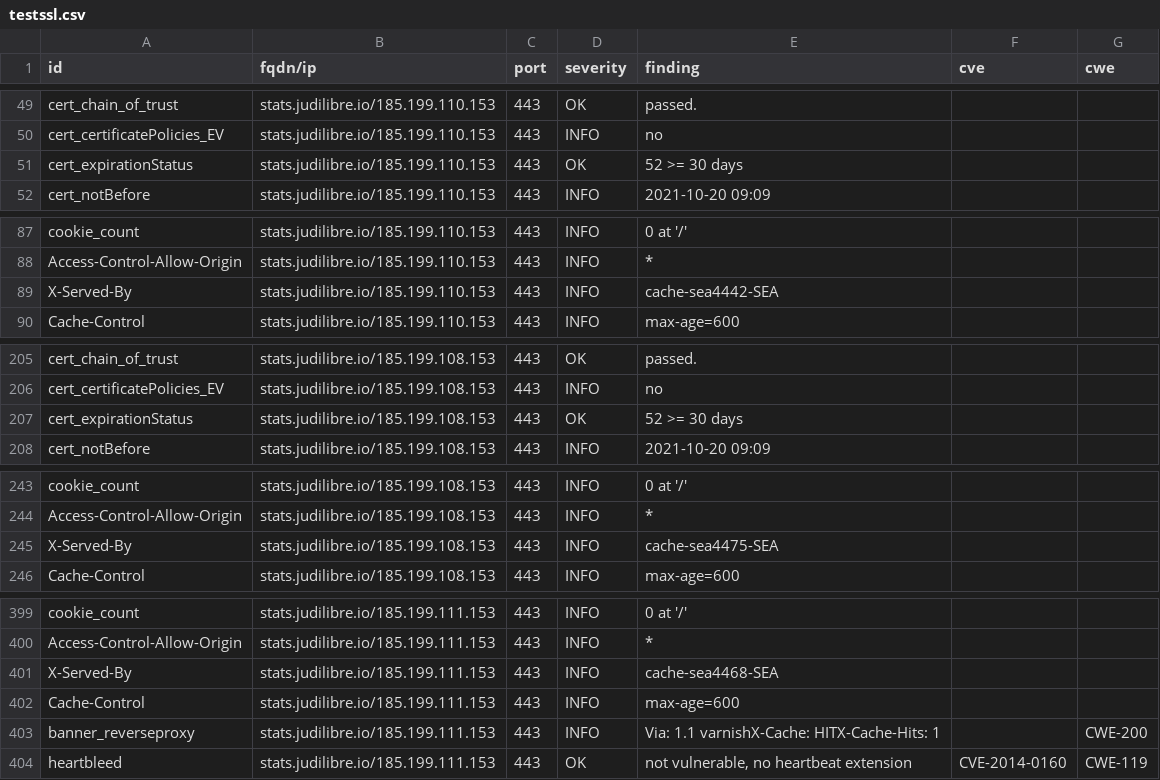
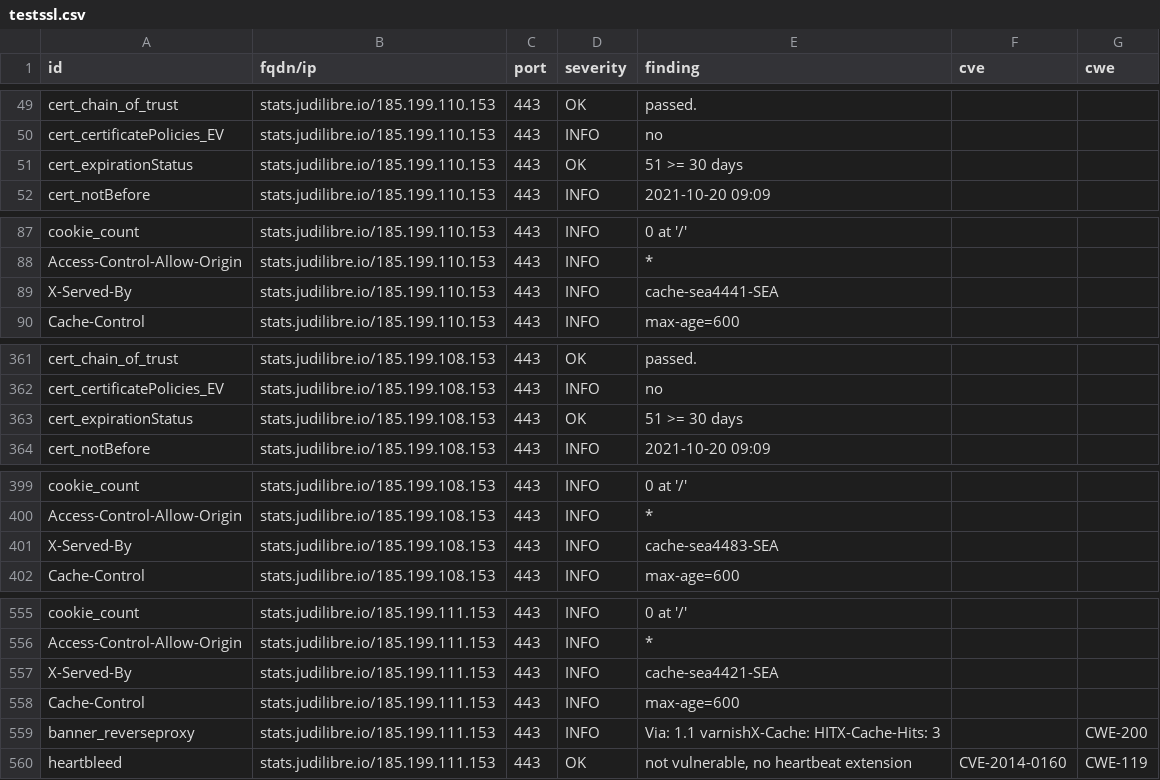
Before and after one commit to Cour-de-cassation/dashlord, a CSV file: results/aHR0cHM6Ly9zdGF0cy5qdWRpbGlicmUuaW8=/testssl.csv, drawn as a sheet; only a part is shown, gaps mark what is left out; the diff covers the shown part only.

```diff
--- a/results/aHR0cHM6Ly9zdGF0cy5qdWRpbGlicmUuaW8=/testssl.csv
+++ b/results/aHR0cHM6Ly9zdGF0cy5qdWRpbGlicmUuaW8=/testssl.csv
@@ -50,3 +50,3 @@
 "cert_certificatePolicies_EV","stats.judilibre.io/185.199.110.153","443","INFO","no","",""
-"cert_expirationStatus","stats.judilibre.io/185.199.110.153","443","OK","52 >= 30 days","",""
+"cert_expirationStatus","stats.judilibre.io/185.199.110.153","443","OK","51 >= 30 days","",""
 "cert_notBefore","stats.judilibre.io/185.199.110.153","443","INFO","2021-10-20 09:09","",""
@@ -88,3 +88,3 @@
 "Access-Control-Allow-Origin","stats.judilibre.io/185.199.110.153","443","INFO","*","",""
-"X-Served-By","stats.judilibre.io/185.199.110.153","443","INFO","cache-sea4442-SEA","",""
+"X-Served-By","stats.judilibre.io/185.199.110.153","443","INFO","cache-sea4441-SEA","",""
 "Cache-Control","stats.judilibre.io/185.199.110.153","443","INFO","max-age=600","",""
@@ -206,3 +362,3 @@
 "cert_certificatePolicies_EV","stats.judilibre.io/185.199.108.153","443","INFO","no","",""
-"cert_expirationStatus","stats.judilibre.io/185.199.108.153","443","OK","52 >= 30 days","",""
+"cert_expirationStatus","stats.judilibre.io/185.199.108.153","443","OK","51 >= 30 days","",""
 "cert_notBefore","stats.judilibre.io/185.199.108.153","443","INFO","2021-10-20 09:09","",""
@@ -244,3 +400,3 @@
 "Access-Control-Allow-Origin","stats.judilibre.io/185.199.108.153","443","INFO","*","",""
-"X-Served-By","stats.judilibre.io/185.199.108.153","443","INFO","cache-sea4475-SEA","",""
+"X-Served-By","stats.judilibre.io/185.199.108.153","443","INFO","cache-sea4483-SEA","",""
 "Cache-Control","stats.judilibre.io/185.199.108.153","443","INFO","max-age=600","",""
@@ -400,5 +556,5 @@
 "Access-Control-Allow-Origin","stats.judilibre.io/185.199.111.153","443","INFO","*","",""
-"X-Served-By","stats.judilibre.io/185.199.111.153","443","INFO","cache-sea4468-SEA","",""
+"X-Served-By","stats.judilibre.io/185.199.111.153","443","INFO","cache-sea4421-SEA","",""
 "Cache-Control","stats.judilibre.io/185.199.111.153","443","INFO","max-age=600","",""
-"banner_reverseproxy","stats.judilibre.io/185.199.111.153","443","INFO","Via: 1.1 varnishX-Cache: HITX-Cache-Hits: 1","","CWE-200"
+"banner_reverseproxy","stats.judilibre.io/185.199.111.153","443","INFO","Via: 1.1 varnishX-Cache: HITX-Cache-Hits: 3","","CWE-200"
 "heartbleed","stats.judilibre.io/185.199.111.153","443","OK","not vulnerable, no heartbeat extension","CVE-2014-0160","CWE-119"
```
Also changed, not shown: 3 added rows, 3 removed rows, 153 moved rows and 1 edited cell elsewhere in this file, 13 other files.
